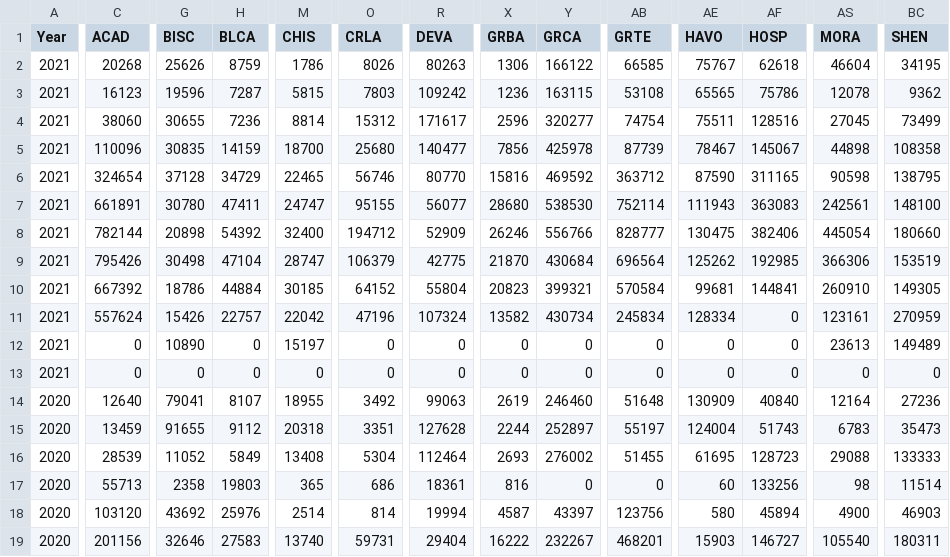
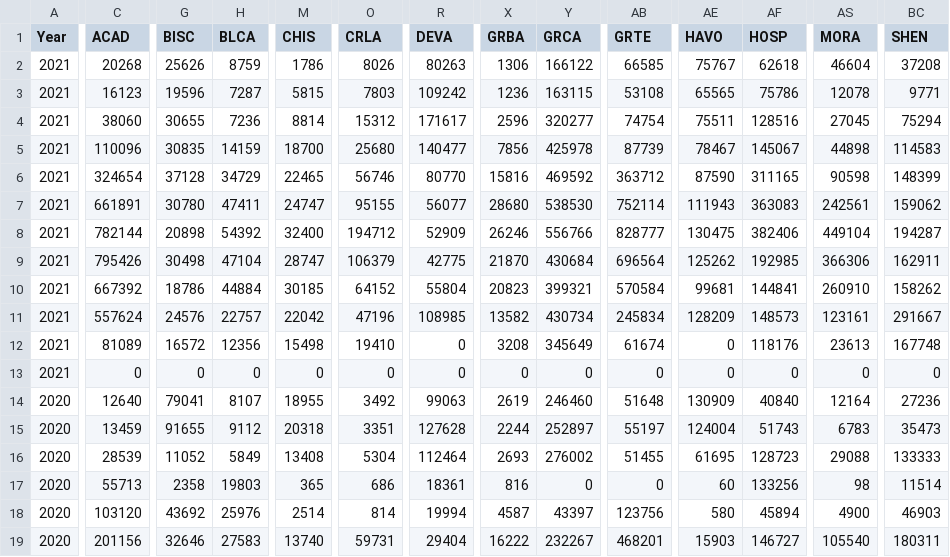
Before and after one commit to carl-schick-ds/national-parks, a CSV file: national_park_visits.csv, drawn as a sheet; only a part is shown, gaps mark what is left out; the diff covers the shown part only; the diff names each change by its address in the sheet, - before the commit and + after, or states it on an @@ line.

Commit message:
Initial parks data load.

```diff
--- a/national_park_visits.csv
+++ b/national_park_visits.csv
-BC2 (SHEN): 34195
+BC2 (SHEN): 37208
-BC3 (SHEN): 9362
+BC3 (SHEN): 9771
-BC4 (SHEN): 73499
+BC4 (SHEN): 75294
-BC5 (SHEN): 108358
+BC5 (SHEN): 114583
-BC6 (SHEN): 138795
+BC6 (SHEN): 148399
-BC7 (SHEN): 148100
+BC7 (SHEN): 159062
-AS8 (MORA): 445054
+AS8 (MORA): 449104
-BC8 (SHEN): 180660
+BC8 (SHEN): 194287
-BC9 (SHEN): 153519
+BC9 (SHEN): 162911
-BC10 (SHEN): 149305
+BC10 (SHEN): 158262
-G11 (BISC): 15426
+G11 (BISC): 24576
-R11 (DEVA): 107324
+R11 (DEVA): 108985
-AE11 (HAVO): 128334
+AE11 (HAVO): 128209
-AF11 (HOSP): 0
+AF11 (HOSP): 148573
-BC11 (SHEN): 270959
+BC11 (SHEN): 291667
-C12 (ACAD): 0
+C12 (ACAD): 81089
-G12 (BISC): 10890
+G12 (BISC): 16572
-H12 (BLCA): 0
+H12 (BLCA): 12356
-M12 (CHIS): 15197
+M12 (CHIS): 15498
-O12 (CRLA): 0
+O12 (CRLA): 19410
-X12 (GRBA): 0
+X12 (GRBA): 3208
-Y12 (GRCA): 0
+Y12 (GRCA): 345649
-AB12 (GRTE): 0
+AB12 (GRTE): 61674
-AF12 (HOSP): 0
+AF12 (HOSP): 118176
-BC12 (SHEN): 149489
+BC12 (SHEN): 167748
```
Also changed, not shown: 4 edited cells elsewhere in this file, 1 other file.
